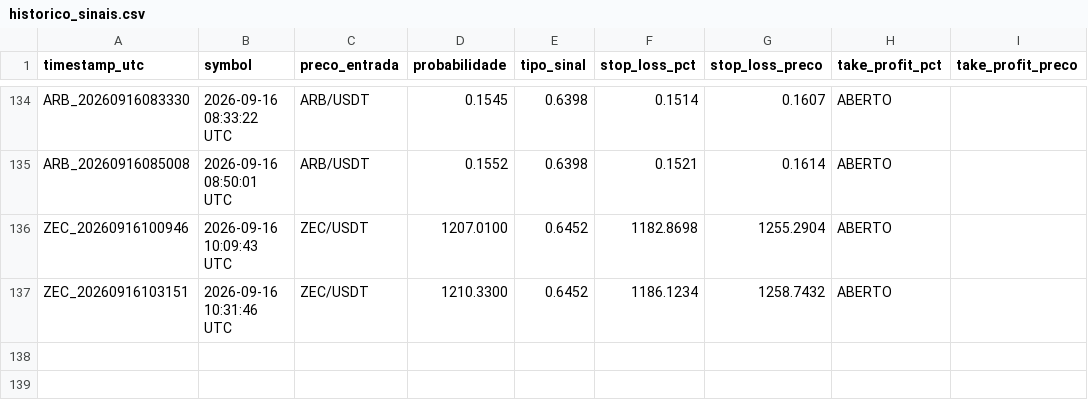
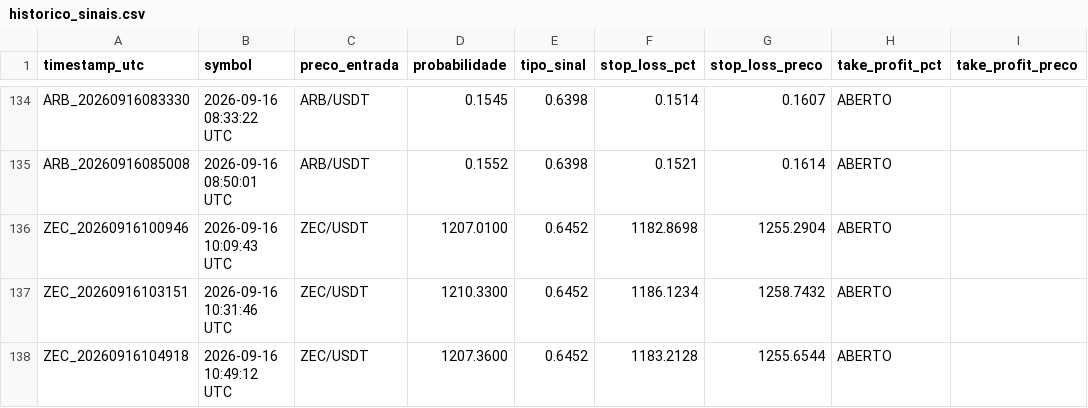
Before and after one commit to LucasRochaG/bot-cripto-ia, a CSV file: historico_sinais.csv, drawn as a sheet; only a part is shown, gaps mark what is left out.

```diff
--- a/historico_sinais.csv
+++ b/historico_sinais.csv
@@ -137 +137,2 @@ ZEC_20260916100946,2026-09-16 10:09:43 UTC,ZEC/USDT,1207.0100,0.6452,1182.8698,1
 ZEC_20260916103151,2026-09-16 10:31:46 UTC,ZEC/USDT,1210.3300,0.6452,1186.1234,1258.7432,ABERTO,,,,
+ZEC_20260916104918,2026-09-16 10:49:12 UTC,ZEC/USDT,1207.3600,0.6452,1183.2128,1255.6544,ABERTO,,,,
```
